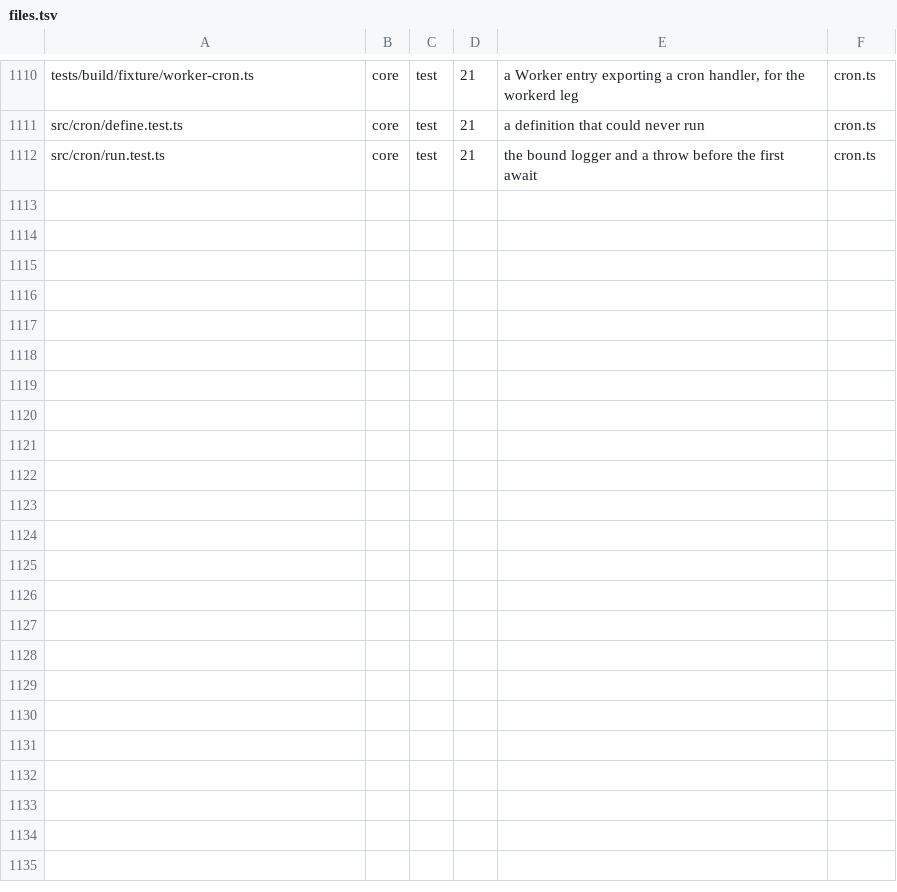
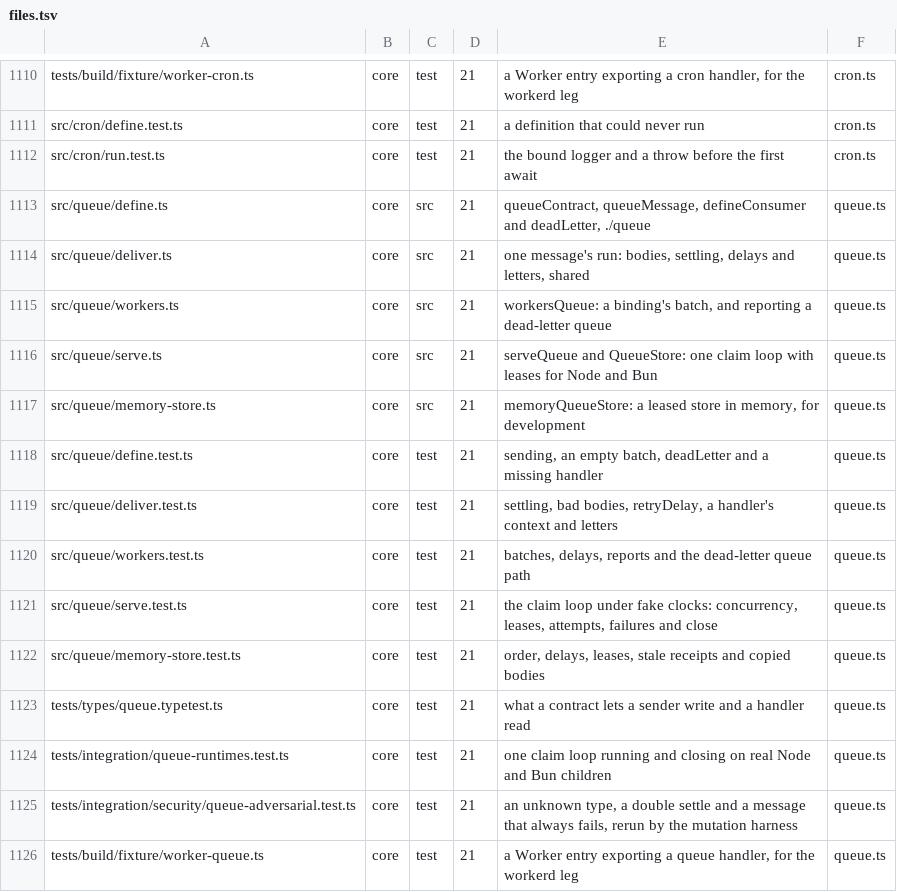
Before and after one commit to workerstack/backend, a TSV file: blueprint/files.tsv, drawn as a sheet; only a part is shown, gaps mark what is left out; the diff names each change by its address in the sheet, - before the commit and + after, or states it on an @@ line.

Commit message:
feat(core): consume typed queues on workers, node and bun
queueContract types a queue once, and senders import only that. A
consumer runs from a Workers binding through workersQueue, or in a Node
or Bun process through serveQueue over a leased QueueStore. Both share one
set of rules for bodies, settling, delays and letters.

A body past its contract retries into the dead-letter path with its body
and is never acked, unlike the runner this came from, so a sender deployed
before its consumer loses nothing. Workers keeps counting attempts itself,
so honey holds no max_retries and reports what lands in a named
dead-letter queue.

Leases are extended only while a message runs, so a crash redelivers it,
and one that keeps killing the process dead-letters past maxAttempts
without running. A real batch and a real dead letter run under workerd.

```diff
--- a/blueprint/files.tsv
+++ b/blueprint/files.tsv
+row 1113: src/queue/define.ts | core | src | 21 | queueContract, queueMessage, defineConsumer and deadLetter, ./queue | queue.ts
+row 1114: src/queue/deliver.ts | core | src | 21 | one message's run: bodies, settling, delays and letters, shared | queue.ts
+row 1115: src/queue/workers.ts | core | src | 21 | workersQueue: a binding's batch, and reporting a dead-letter queue | queue.ts
+row 1116: src/queue/serve.ts | core | src | 21 | serveQueue and QueueStore: one claim loop with leases for Node and Bun | queue.ts
+row 1117: src/queue/memory-store.ts | core | src | 21 | memoryQueueStore: a leased store in memory, for development | queue.ts
+row 1118: src/queue/define.test.ts | core | test | 21 | sending, an empty batch, deadLetter and a missing handler | queue.ts
+row 1119: src/queue/deliver.test.ts | core | test | 21 | settling, bad bodies, retryDelay, a handler's context and letters | queue.ts
+row 1120: src/queue/workers.test.ts | core | test | 21 | batches, delays, reports and the dead-letter queue path | queue.ts
+row 1121: src/queue/serve.test.ts | core | test | 21 | the claim loop under fake clocks: concurrency, leases, attempts, failures and close | queue.ts
+row 1122: src/queue/memory-store.test.ts | core | test | 21 | order, delays, leases, stale receipts and copied bodies | queue.ts
+row 1123: tests/types/queue.typetest.ts | core | test | 21 | what a contract lets a sender write and a handler read | queue.ts
+row 1124: tests/integration/queue-runtimes.test.ts | core | test | 21 | one claim loop running and closing on real Node and Bun children | queue.ts
+row 1125: tests/integration/security/queue-adversarial.test.ts | core | test | 21 | an unknown type, a double settle and a message that always fails, rerun by the mutation harness | queue.ts
+row 1126: tests/build/fixture/worker-queue.ts | core | test | 21 | a Worker entry exporting a queue handler, for the workerd leg | queue.ts
```
Also changed, not shown: 30 other files.
